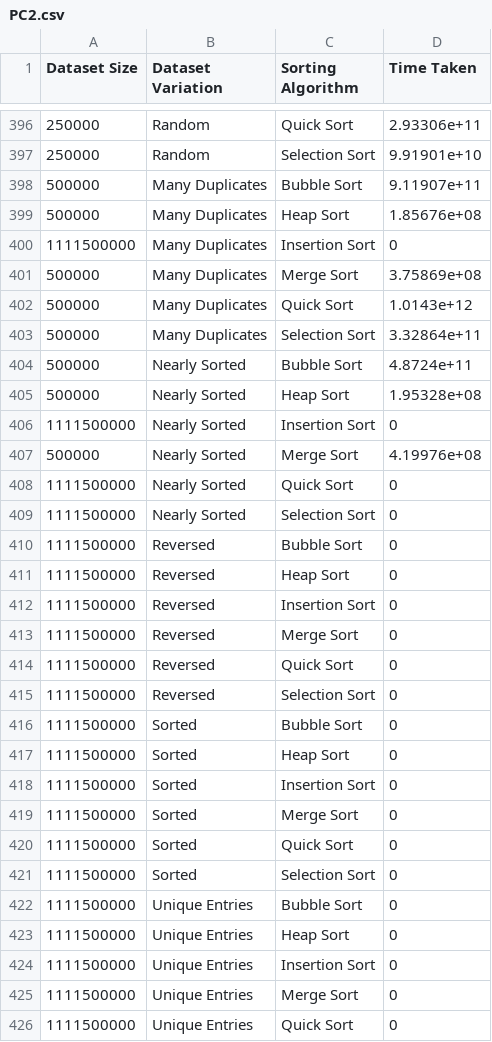
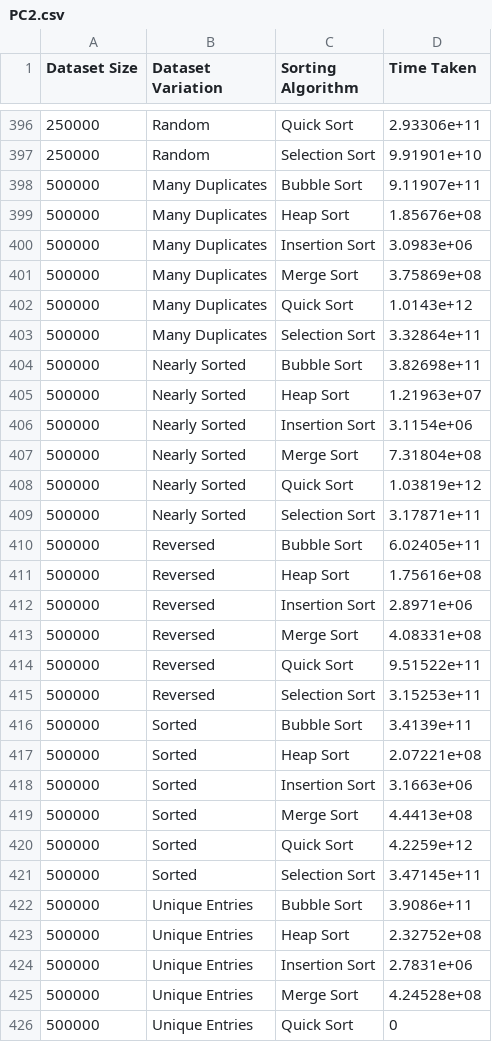
Before and after one commit to abdxdev/Sorting-Algorithm-Performance-Visualization, a CSV file: results/PC2.csv, drawn as a sheet; only a part is shown, gaps mark what is left out; the diff covers the shown part only.

Commit message:
update_dataset

```diff
--- a/results/PC2.csv
+++ b/results/PC2.csv
@@ -399,3 +399,3 @@ Dataset Size,Dataset Variation,Sorting Algorithm,Time Taken
 500000,Many Duplicates,Heap Sort,1.85676e+08
-1111500000,Many Duplicates,Insertion Sort,0
+500000,Many Duplicates,Insertion Sort,3.0983e+06
 500000,Many Duplicates,Merge Sort,3.75869e+08
@@ -403,24 +403,24 @@ Dataset Size,Dataset Variation,Sorting Algorithm,Time Taken
 500000,Many Duplicates,Selection Sort,3.32864e+11
-500000,Nearly Sorted,Bubble Sort,4.8724e+11
-500000,Nearly Sorted,Heap Sort,1.95328e+08
-1111500000,Nearly Sorted,Insertion Sort,0
-500000,Nearly Sorted,Merge Sort,4.19976e+08
-1111500000,Nearly Sorted,Quick Sort,0
-1111500000,Nearly Sorted,Selection Sort,0
-1111500000,Reversed,Bubble Sort,0
-1111500000,Reversed,Heap Sort,0
-1111500000,Reversed,Insertion Sort,0
-1111500000,Reversed,Merge Sort,0
-1111500000,Reversed,Quick Sort,0
-1111500000,Reversed,Selection Sort,0
-1111500000,Sorted,Bubble Sort,0
-1111500000,Sorted,Heap Sort,0
-1111500000,Sorted,Insertion Sort,0
-1111500000,Sorted,Merge Sort,0
-1111500000,Sorted,Quick Sort,0
-1111500000,Sorted,Selection Sort,0
-1111500000,Unique Entries,Bubble Sort,0
-1111500000,Unique Entries,Heap Sort,0
-1111500000,Unique Entries,Insertion Sort,0
-1111500000,Unique Entries,Merge Sort,0
-1111500000,Unique Entries,Quick Sort,0
+500000,Nearly Sorted,Bubble Sort,3.82698e+11
+500000,Nearly Sorted,Heap Sort,1.21963e+07
+500000,Nearly Sorted,Insertion Sort,3.1154e+06
+500000,Nearly Sorted,Merge Sort,7.31804e+08
+500000,Nearly Sorted,Quick Sort,1.03819e+12
+500000,Nearly Sorted,Selection Sort,3.17871e+11
+500000,Reversed,Bubble Sort,6.02405e+11
+500000,Reversed,Heap Sort,1.75616e+08
+500000,Reversed,Insertion Sort,2.8971e+06
+500000,Reversed,Merge Sort,4.08331e+08
+500000,Reversed,Quick Sort,9.51522e+11
+500000,Reversed,Selection Sort,3.15253e+11
+500000,Sorted,Bubble Sort,3.4139e+11
+500000,Sorted,Heap Sort,2.07221e+08
+500000,Sorted,Insertion Sort,3.1663e+06
+500000,Sorted,Merge Sort,4.4413e+08
+500000,Sorted,Quick Sort,4.2259e+12
+500000,Sorted,Selection Sort,3.47145e+11
+500000,Unique Entries,Bubble Sort,3.9086e+11
+500000,Unique Entries,Heap Sort,2.32752e+08
+500000,Unique Entries,Insertion Sort,2.7831e+06
+500000,Unique Entries,Merge Sort,4.24528e+08
+500000,Unique Entries,Quick Sort,0
```
Also changed, not shown: 139 edited cells elsewhere in this file.
